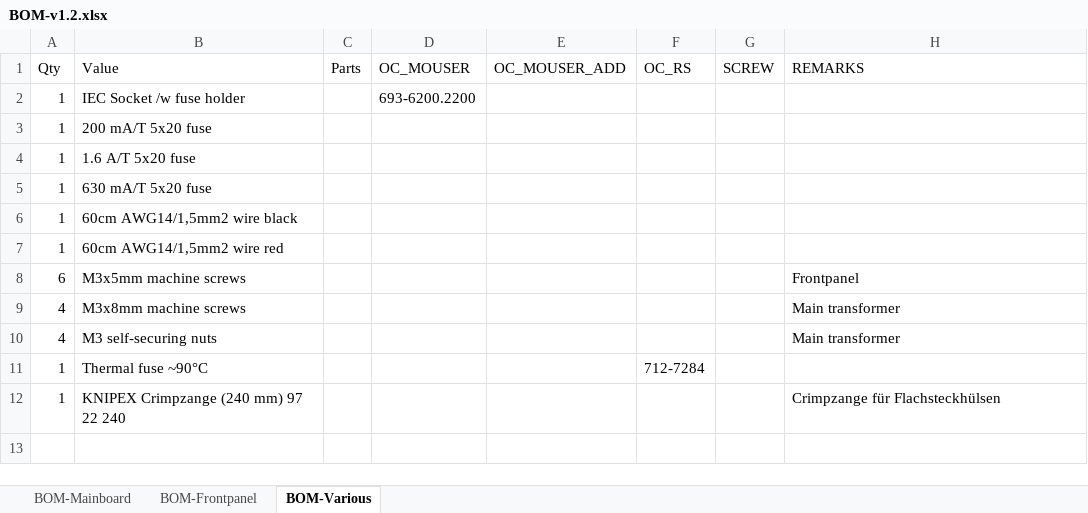
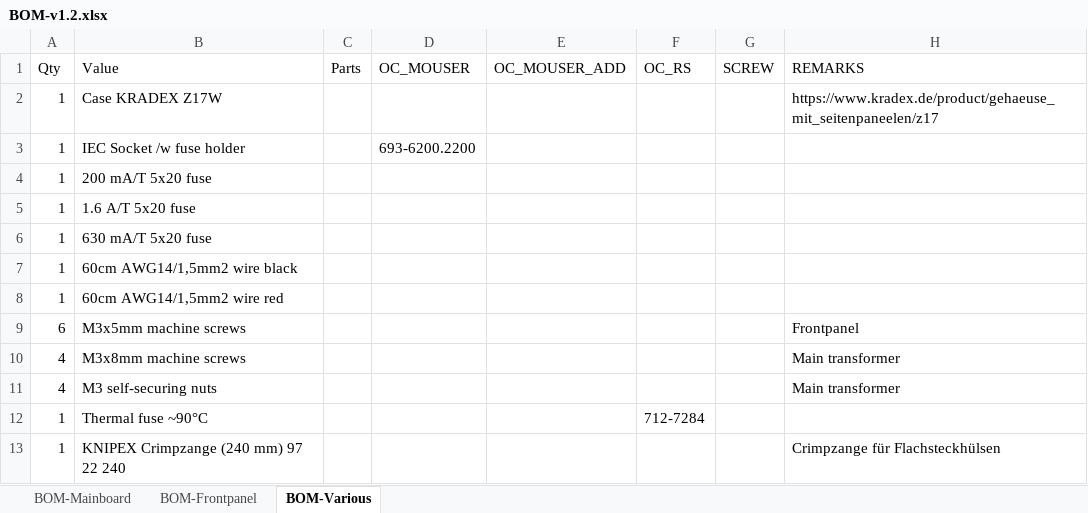
Before and after one commit to mamama1/LabPSU_CA1, an Excel workbook: BOM-v1.2.xlsx, sheet BOM-Various, drawn as a sheet; values as stored, in another font and other column widths than the file's, no borders; the diff names each change by its address in the sheet, - before the commit and + after, or states it on an @@ line.

Commit message:
Update BOM-v1.2.xlsx

```diff
--- a/BOM-v1.2.xlsx (sheet BOM-Various)
+++ b/BOM-v1.2.xlsx (sheet BOM-Various)
+row 2: 1 | Case KRADEX Z17W |  |  |  |  |  | https://www.kradex.de/product/gehaeuse_mit_seitenpaneelen/z17
```
